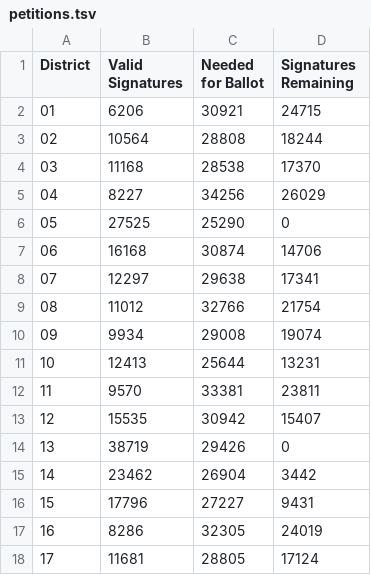
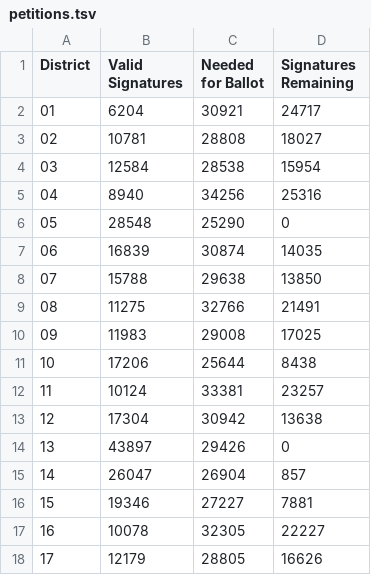
Before and after one commit to albarrentine/florida_rights_restoration, a TSV file: data/petitions.tsv, drawn as a sheet; only a part is shown; the diff covers the shown part only.

```diff
--- a/data/petitions.tsv
+++ b/data/petitions.tsv
@@ -1,18 +1,18 @@
 District	Valid Signatures	Needed for Ballot	Signatures Remaining
-01	6206	30921	24715
-02	10564	28808	18244
-03	11168	28538	17370
-04	8227	34256	26029
-05	27525	25290	0
-06	16168	30874	14706
-07	12297	29638	17341
-08	11012	32766	21754
-09	9934	29008	19074
-10	12413	25644	13231
-11	9570	33381	23811
-12	15535	30942	15407
-13	38719	29426	0
-14	23462	26904	3442
-15	17796	27227	9431
-16	8286	32305	24019
-17	11681	28805	17124
+01	6204	30921	24717
+02	10781	28808	18027
+03	12584	28538	15954
+04	8940	34256	25316
+05	28548	25290	0
+06	16839	30874	14035
+07	15788	29638	13850
+08	11275	32766	21491
+09	11983	29008	17025
+10	17206	25644	8438
+11	10124	33381	23257
+12	17304	30942	13638
+13	43897	29426	0
+14	26047	26904	857
+15	19346	27227	7881
+16	10078	32305	22227
+17	12179	28805	16626
```
Also changed, not shown: 14 edited cells elsewhere in this file, data/county_by_district_petitions.tsv, data/county_petitions.tsv, 2 other files.
